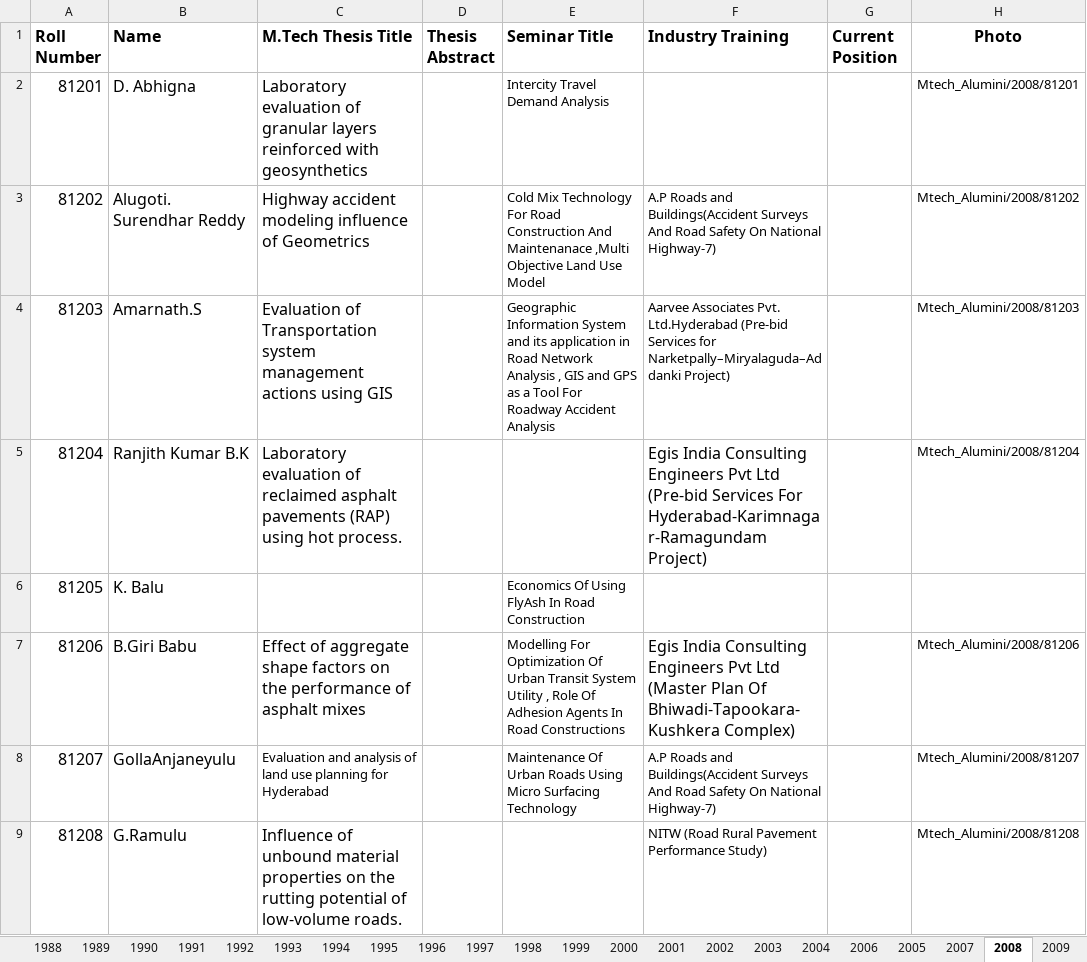
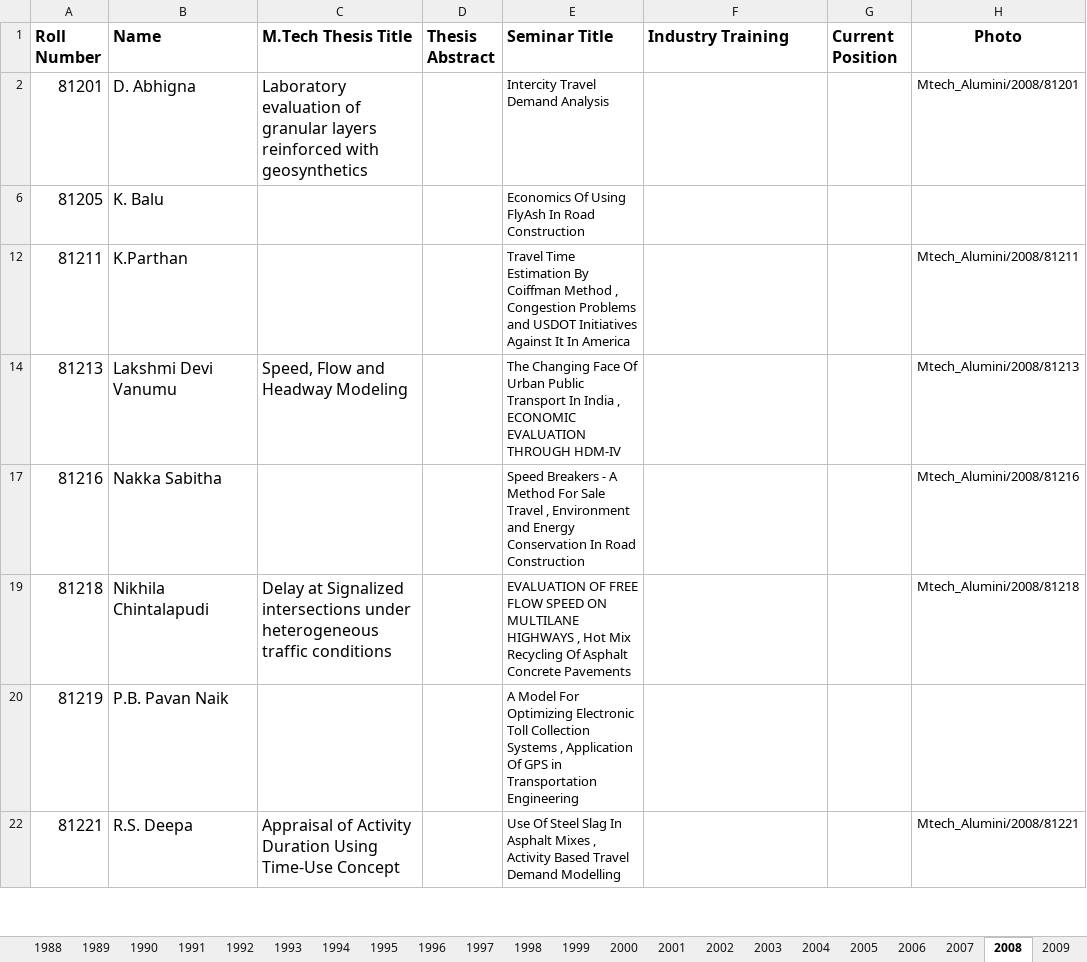
Before and after one commit to varun8074/NITW-Transportation-Division, an Excel workbook: excels/M-Tech_Alumini.xlsx, sheet 2008, drawn as a sheet; only a part is shown; the shorter side is filled out with more unchanged rows; values as stored, in another font and other column widths than the file's, no borders; the diff covers the shown part only; the diff names each change by its address in the sheet, - before the commit and + after, or states it on an @@ line.

Commit message:
updated mtech alumini excel

```diff
--- a/excels/M-Tech_Alumini.xlsx (sheet 2008)
+++ b/excels/M-Tech_Alumini.xlsx (sheet 2008)
@@ sheet tab order changed: 1988 | 1989 | 1990 | 1991 | 1992 | 1993 | 1994 | 1995 | 1996 | 1997 | 1998 | 1999 | 2000 | 2001 | 2002 | 2003 | 2004 | 2005 | 2006 | 2007 | 2008 | 2009 @@
@@ row 3 hidden: 81202 | Alugoti. Surendhar Reddy | Highway accident modeling influence of Geometrics |  | Cold Mix Technology For Road Construction And Maintenanace ,Multi Objective Land Use Model | A.P Roads and Buildings(Accident Surveys And Road Safety On National Highway-7) |  | Mtech_Alumini/2008/81202 @@
@@ row 4 hidden: 81203 | Amarnath.S | Evaluation of Transportation system management actions using GIS |  | Geographic Information System and its application in Road Network Analysis , GIS and GPS as a Tool For Roadway Accident Analysis | Aarvee Associates Pvt. Ltd.Hyderabad (Pre-bid Services for Narketpally–Miryalaguda–Addanki Project) |  | Mtech_Alumini/2008/81203 @@
@@ row 5 hidden: 81204 | Ranjith Kumar B.K | Laboratory evaluation of reclaimed asphalt pavements (RAP) using hot process. |  |  | Egis India Consulting Engineers Pvt Ltd (Pre-bid Services For Hyderabad-Karimnagar-Ramagundam Project) |  | Mtech_Alumini/2008/81204 @@
@@ row 7 hidden: 81206 | B.Giri Babu | Effect of aggregate shape factors on the performance of asphalt mixes |  | Modelling For Optimization Of Urban Transit System Utility , Role Of Adhesion Agents In Road Constructions | Egis India Consulting Engineers Pvt Ltd (Master Plan Of Bhiwadi-Tapookara-Kushkera Complex) |  | Mtech_Alumini/2008/81206 @@
@@ row 8 hidden: 81207 | GollaAnjaneyulu | Evaluation and analysis of land use planning for Hyderabad |  | Maintenance Of Urban Roads Using Micro Surfacing Technology | A.P Roads and Buildings(Accident Surveys And Road Safety On National Highway-7) |  | Mtech_Alumini/2008/81207 @@
@@ row 9 hidden: 81208 | G.Ramulu | Influence of unbound material properties on the rutting potential of low-volume roads. |  |  | NITW (Road Rural Pavement Performance Study) |  | Mtech_Alumini/2008/81208 @@
```
Also changed, not shown: 14 hidden or unhidden rows elsewhere in this sheet, sheet 2010, sheet 2007, sheet 2014, sheet 2006, sheet 1995, sheet 2009, 18 more sheets.
